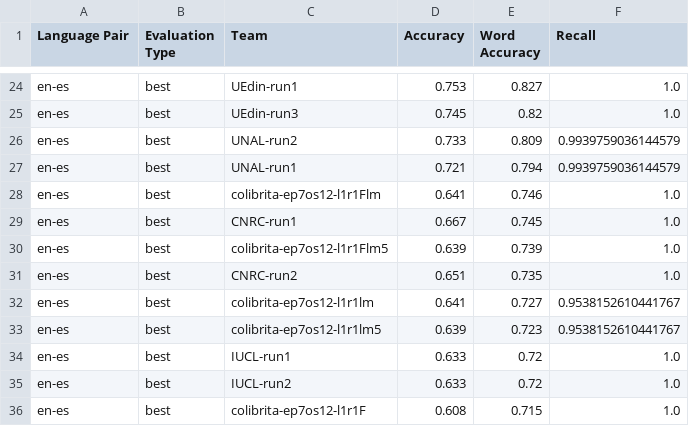
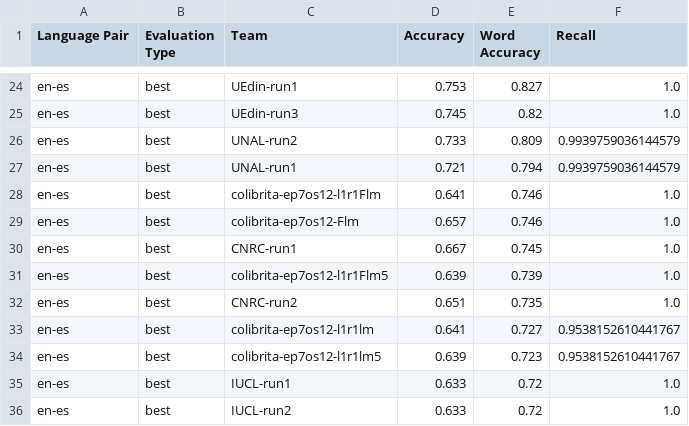
Before and after one commit to proycon/semeval2014task5, a CSV file: evaluation/semeval2014task5-results.csv, drawn as a sheet; only a part is shown, gaps mark what is left out; the shorter side is filled out with more unchanged rows; the diff names each change by its address in the sheet, - before the commit and + after, or states it on an @@ line.

```diff
--- a/evaluation/semeval2014task5-results.csv
+++ b/evaluation/semeval2014task5-results.csv
+row 29: en-es | best | colibrita-ep7os12-Flm | 0.657 | 0.746 | 1.0
```
Also changed, not shown: 1 other file.
